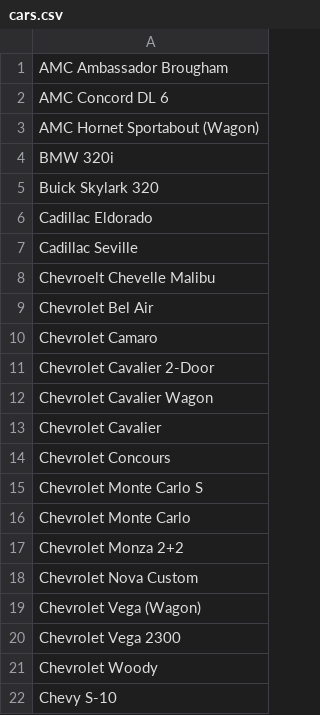
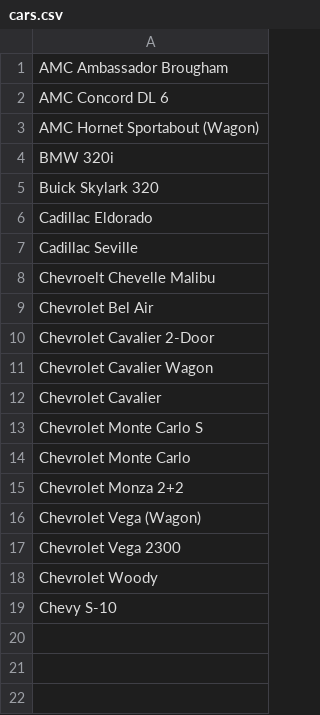
Before and after one commit to LaskoA/CarsScraping, a CSV file: cars.csv, drawn as a sheet.

```diff
--- a/cars.csv
+++ b/cars.csv
@@ -9,3 +9,2 @@ Chevroelt Chevelle Malibu
 Chevrolet Bel Air
-Chevrolet Camaro
 Chevrolet Cavalier 2-Door
@@ -13,3 +12,2 @@ Chevrolet Cavalier Wagon
 Chevrolet Cavalier
-Chevrolet Concours
 Chevrolet Monte Carlo S
@@ -17,3 +15,2 @@ Chevrolet Monte Carlo
 Chevrolet Monza 2+2
-Chevrolet Nova Custom
 Chevrolet Vega (Wagon)
```
Also changed, not shown: 7 other files.
